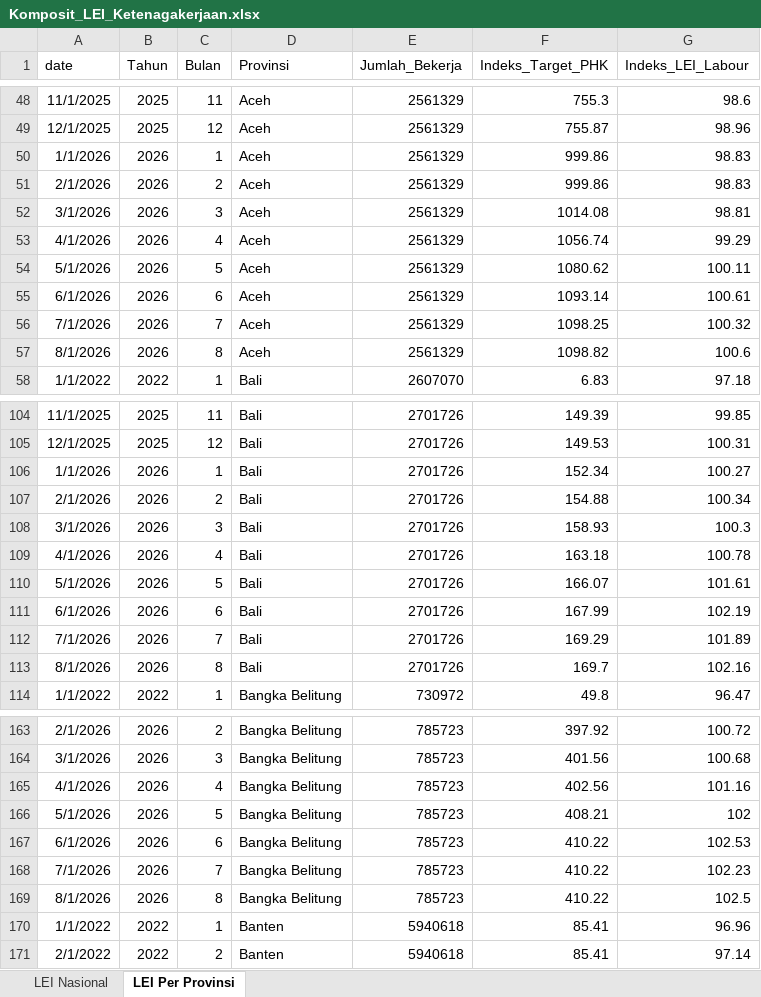
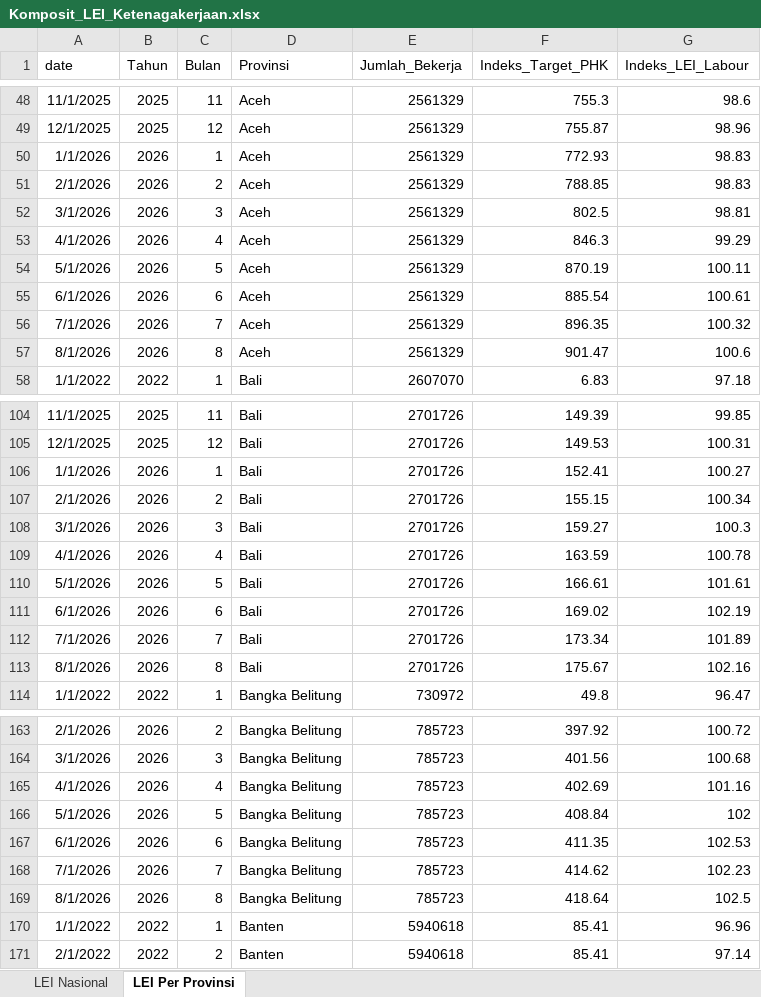
Before and after one commit to den-econ/phk_dashboard, an Excel workbook: model/model_LEI/code/Komposit_LEI_Ketenagakerjaan.xlsx, sheet LEI Per Provinsi, drawn as a sheet; only a part is shown, gaps mark what is left out; values as stored, in another font and other column widths than the file's, no borders; table styles not drawn; the diff covers the shown part only; the diff names each change by its address in the sheet, - before the commit and + after, or states it on an @@ line.

```diff
--- a/model/model_LEI/code/Komposit_LEI_Ketenagakerjaan.xlsx (sheet LEI Per Provinsi)
+++ b/model/model_LEI/code/Komposit_LEI_Ketenagakerjaan.xlsx (sheet LEI Per Provinsi)
-F50 (Indeks_Target_PHK): 999.86
+F50 (Indeks_Target_PHK): 772.93
-F51 (Indeks_Target_PHK): 999.86
+F51 (Indeks_Target_PHK): 788.85
-F52 (Indeks_Target_PHK): 1014.08
+F52 (Indeks_Target_PHK): 802.5
-F53 (Indeks_Target_PHK): 1056.74
+F53 (Indeks_Target_PHK): 846.3
-F54 (Indeks_Target_PHK): 1080.62
+F54 (Indeks_Target_PHK): 870.19
-F55 (Indeks_Target_PHK): 1093.14
+F55 (Indeks_Target_PHK): 885.54
-F56 (Indeks_Target_PHK): 1098.25
+F56 (Indeks_Target_PHK): 896.35
-F57 (Indeks_Target_PHK): 1098.82
+F57 (Indeks_Target_PHK): 901.47
-F106 (Indeks_Target_PHK): 152.34
+F106 (Indeks_Target_PHK): 152.41
-F107 (Indeks_Target_PHK): 154.88
+F107 (Indeks_Target_PHK): 155.15
-F108 (Indeks_Target_PHK): 158.93
+F108 (Indeks_Target_PHK): 159.27
-F109 (Indeks_Target_PHK): 163.18
+F109 (Indeks_Target_PHK): 163.59
-F110 (Indeks_Target_PHK): 166.07
+F110 (Indeks_Target_PHK): 166.61
-F111 (Indeks_Target_PHK): 167.99
+F111 (Indeks_Target_PHK): 169.02
-F112 (Indeks_Target_PHK): 169.29
+F112 (Indeks_Target_PHK): 173.34
-F113 (Indeks_Target_PHK): 169.7
+F113 (Indeks_Target_PHK): 175.67
-F165 (Indeks_Target_PHK): 402.56
+F165 (Indeks_Target_PHK): 402.69
-F166 (Indeks_Target_PHK): 408.21
+F166 (Indeks_Target_PHK): 408.84
-F167 (Indeks_Target_PHK): 410.22
+F167 (Indeks_Target_PHK): 411.35
-F168 (Indeks_Target_PHK): 410.22
+F168 (Indeks_Target_PHK): 414.62
-F169 (Indeks_Target_PHK): 410.22
+F169 (Indeks_Target_PHK): 418.64
```
Also changed, not shown: 210 edited cells elsewhere in this sheet, sheet LEI Nasional, model/model_LEI/code/data_layoff.xlsx, model/model_LEI/data/Komposit_LEI_Ketenagakerjaan.xlsx, 3 other files.
